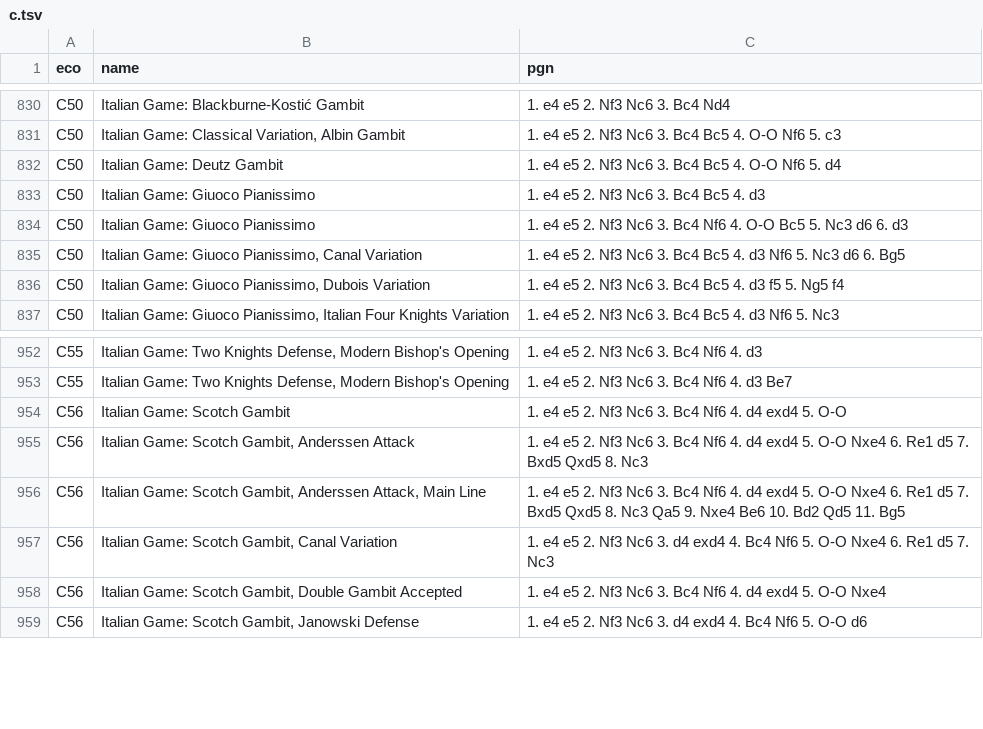
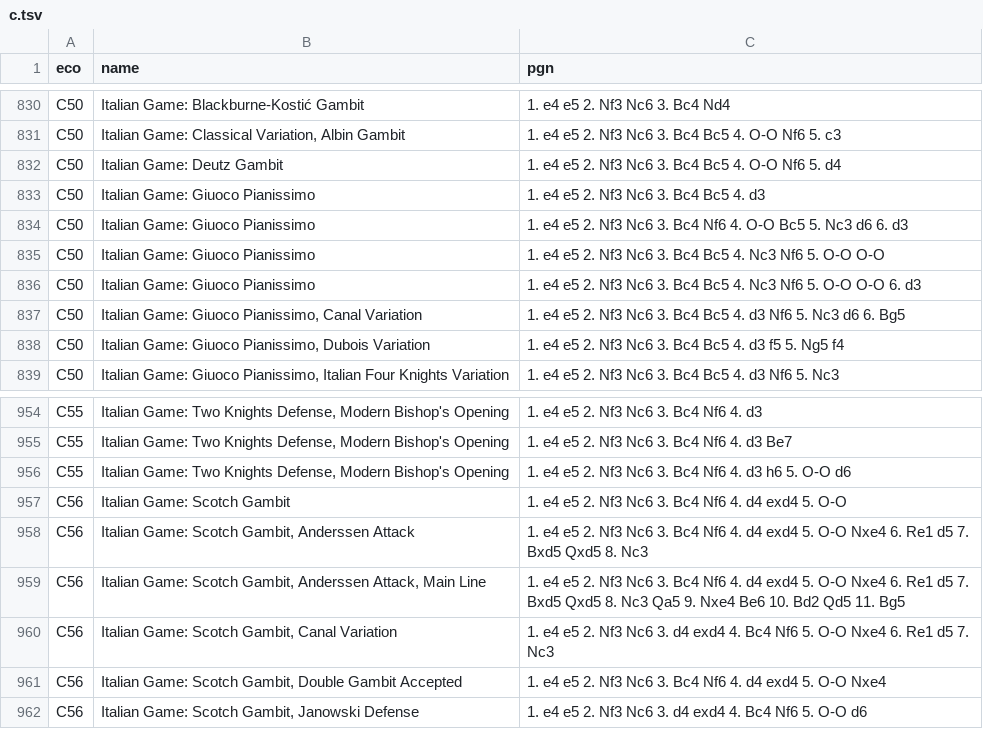
Before and after one commit to lichess-org/chess-openings, a TSV file: c.tsv, drawn as a sheet; only a part is shown, gaps mark what is left out.

Commit message:
add some C50 lines and a C55 line

```diff
--- a/c.tsv
+++ b/c.tsv
@@ -834,2 +834,4 @@ C50	Italian Game: Giuoco Pianissimo	1. e4 e5 2. Nf3 Nc6 3. Bc4 Bc5 4. d3
 C50	Italian Game: Giuoco Pianissimo	1. e4 e5 2. Nf3 Nc6 3. Bc4 Nf6 4. O-O Bc5 5. Nc3 d6 6. d3
+C50	Italian Game: Giuoco Pianissimo	1. e4 e5 2. Nf3 Nc6 3. Bc4 Bc5 4. Nc3 Nf6 5. O-O O-O
+C50	Italian Game: Giuoco Pianissimo	1. e4 e5 2. Nf3 Nc6 3. Bc4 Bc5 4. Nc3 Nf6 5. O-O O-O 6. d3
 C50	Italian Game: Giuoco Pianissimo, Canal Variation	1. e4 e5 2. Nf3 Nc6 3. Bc4 Bc5 4. d3 Nf6 5. Nc3 d6 6. Bg5
@@ -953,2 +955,3 @@ C55	Italian Game: Two Knights Defense, Modern Bishop's Opening	1. e4 e5 2. Nf3 N
 C55	Italian Game: Two Knights Defense, Modern Bishop's Opening	1. e4 e5 2. Nf3 Nc6 3. Bc4 Nf6 4. d3 Be7
+C55	Italian Game: Two Knights Defense, Modern Bishop's Opening	1. e4 e5 2. Nf3 Nc6 3. Bc4 Nf6 4. d3 h6 5. O-O d6
 C56	Italian Game: Scotch Gambit	1. e4 e5 2. Nf3 Nc6 3. Bc4 Nf6 4. d4 exd4 5. O-O
```
